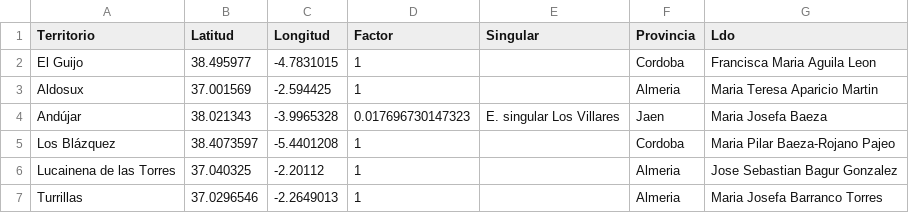
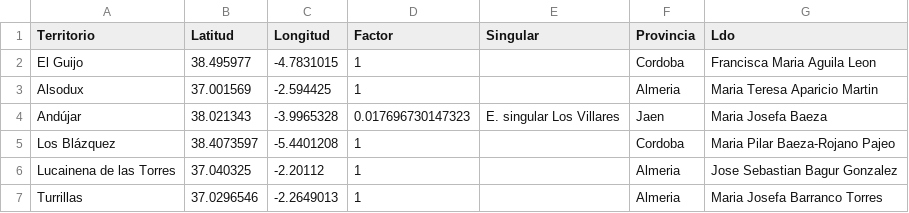
Before and after one commit to jarconett/adjfcia1fase, a CSV file: Territorios.csv, drawn as a sheet; only a part is shown.

Commit message:
Update Territorios.csv

```diff
--- a/Territorios.csv
+++ b/Territorios.csv
@@ -2,3 +2,3 @@ Territorio;Latitud;Longitud;Factor;Singular;Provincia;Ldo
 El Guijo;38.495977;-4.7831015;1;;Cordoba;Francisca Maria Aguila Leon
-Aldosux;37.001569;-2.594425;1;;Almeria;Maria Teresa Aparicio Martin
+Alsodux;37.001569;-2.594425;1;;Almeria;Maria Teresa Aparicio Martin
 Andújar;38.021343;-3.9965328;0.017696730147323;E. singular Los Villares;Jaen;Maria Josefa Baeza
```
